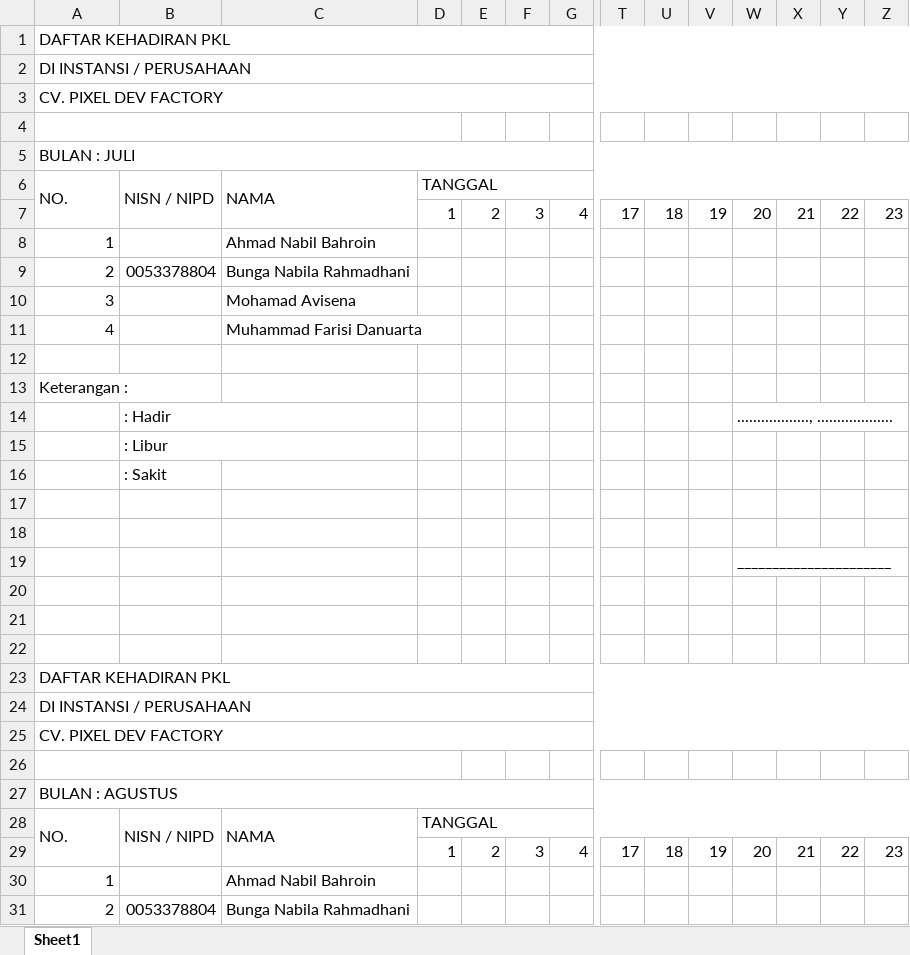
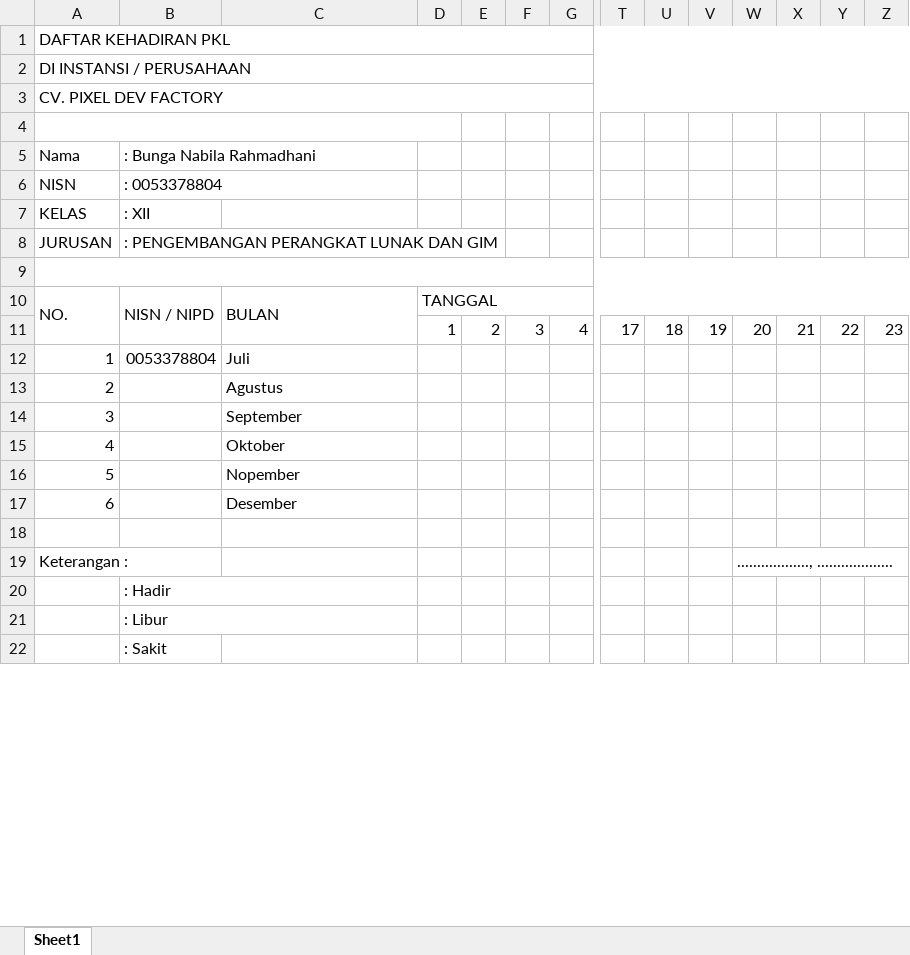
Before and after one commit to bunganb/laporan-pkl-pixel-dev, an Excel workbook: daftar hadir.xlsx, sheet Sheet1, drawn as a sheet; only a part is shown, gaps mark what is left out; values as stored, in another font and other column widths than the file's, no cell formats; removed rows and columns are numbered as before the commit, all else as after; rows hold the shown columns only; the diff covers the shown part only; the diff names each change by its address in the sheet, - before the commit and + after, or states it on an @@ line.

```diff
--- a/daftar hadir.xlsx (sheet Sheet1)
+++ b/daftar hadir.xlsx (sheet Sheet1)
+row 5: Nama | : Bunga Nabila Rahmadhani
+row 6: NISN | : 0053378804
+row 7: KELAS | : XII
+row 8: JURUSAN | : PENGEMBANGAN PERANGKAT LUNAK DAN GIM
-A9: BULAN : JULI
+A9: (empty)
-C10: NAMA
+C10: BULAN
-B12: (empty)
+B12: 0053378804
-C12: Ahmad Nabil Bahroin
+C12: Juli
-B13: 0053378804
+B13: (empty)
-C13: Bunga Nabila Rahmadhani
+C13: Agustus
-C14: Mohamad Avisena
+C14: September
-C15: Muhammad Farisi Danuarta
+C15: Oktober
+row 16: 5 |  | Nopember
+row 17: 6 |  | Desember
-W19: (empty)
+W19: .................., ...................
-W20: .................., ...................
+W20: (empty)
-W14:AF14 merged
-row 17: (empty)
-row 18: (empty)
-row 19:  |  |  |  |  |  |  |  |  |  | ______________________
-row 20: (empty)
-row 21: (empty)
-row 22: (empty)
-row 23: DAFTAR KEHADIRAN PKL
-row 24: DI INSTANSI / PERUSAHAAN
-row 25: CV. PIXEL DEV FACTORY
-row 26: (empty)
-row 27: BULAN : AGUSTUS
-row 28: NO. | NISN / NIPD | NAMA | TANGGAL
-row 29:  |  |  | 1 | 2 | 3 | 4 | 17 | 18 | 19 | 20 | 21 | 22 | 23
-row 30: 1 |  | Ahmad Nabil Bahroin
-row 31: 2 | 0053378804 | Bunga Nabila Rahmadhani
```
Also changed, not shown: 96 removed rows, 1 edited cell and merged cells elsewhere in this sheet, cell formats, 4 other files.
